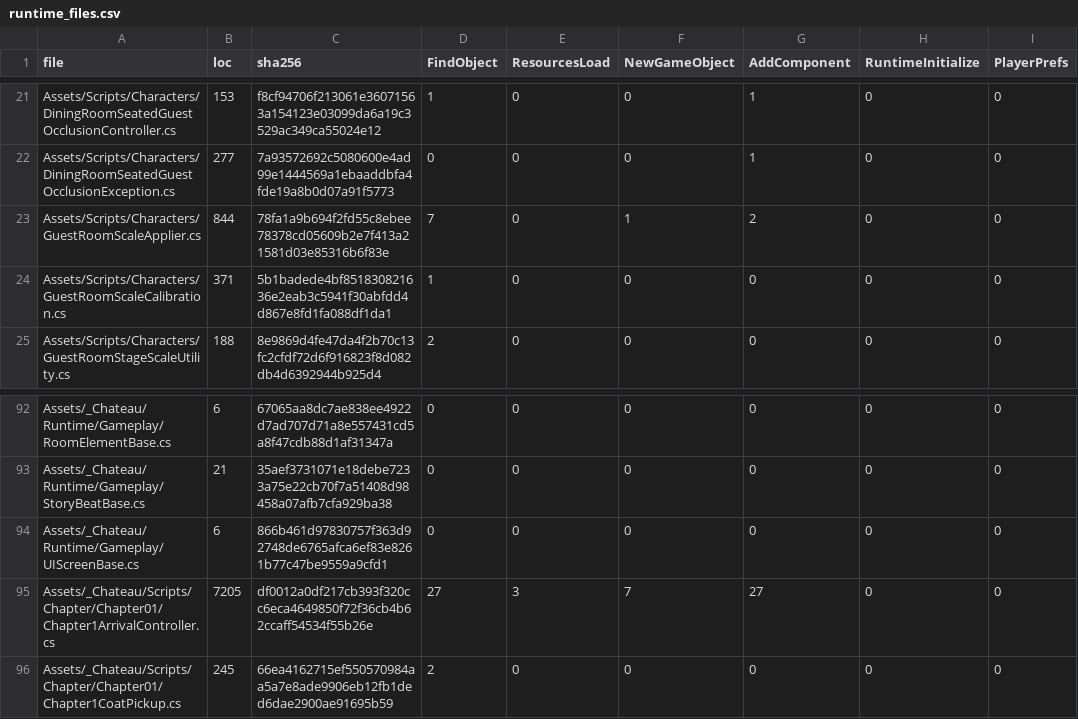
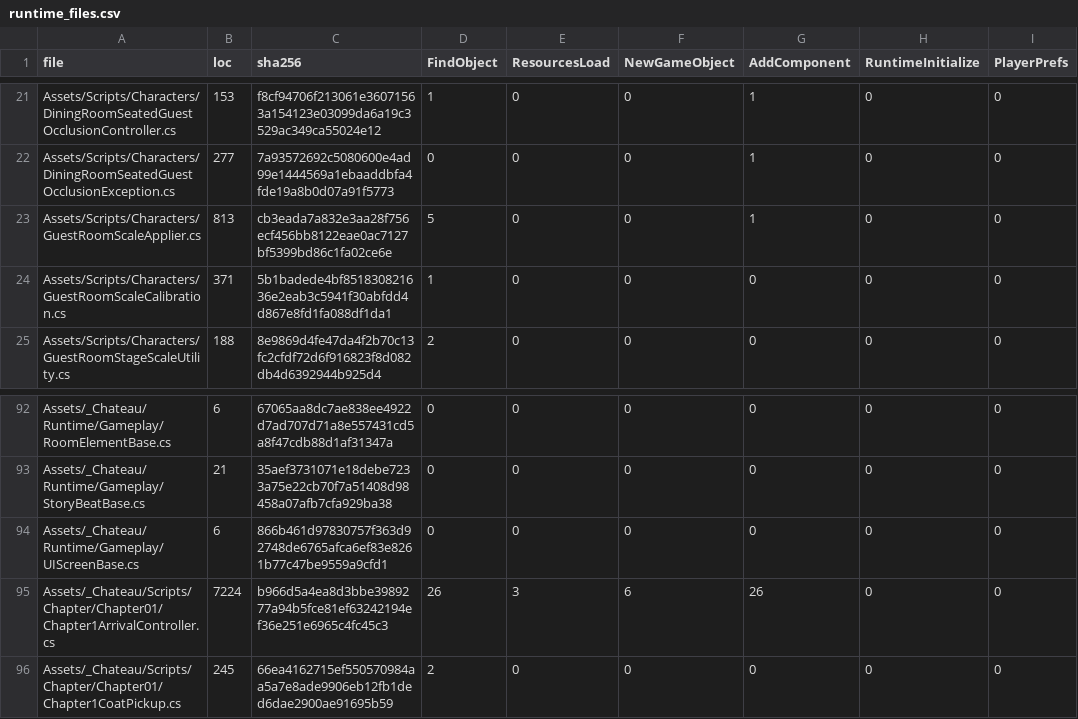
Before and after one commit to redgargoyle/ChateauElsewhere, a CSV file: Docs/Architecture/Generated/runtime_files.csv, drawn as a sheet; only a part is shown, gaps mark what is left out; the diff names each change by its address in the sheet, - before the commit and + after, or states it on an @@ line.

```diff
--- a/Docs/Architecture/Generated/runtime_files.csv
+++ b/Docs/Architecture/Generated/runtime_files.csv
-B23 (loc): 844
+B23 (loc): 813
-C23 (sha256): 78fa1a9b694f2fd55c8ebee78378cd05609b2e7f413a21581d03e85316b6f83e
+C23 (sha256): cb3eada7a832e3aa28f756ecf456bb8122eae0ac7127bf5399bd86c1fa02ce6e
-D23 (FindObject): 7
+D23 (FindObject): 5
-F23 (NewGameObject): 1
+F23 (NewGameObject): 0
-G23 (AddComponent): 2
+G23 (AddComponent): 1
-B95 (loc): 7205
+B95 (loc): 7224
-C95 (sha256): df0012a0df217cb393f320cc6eca4649850f72f36cb4b62ccaff54534f55b26e
+C95 (sha256): b966d5a4ea8d3bbe3989277a94b5fce81ef63242194ef36e251e6965c4fc45c3
-D95 (FindObject): 27
+D95 (FindObject): 26
-F95 (NewGameObject): 7
+F95 (NewGameObject): 6
-G95 (AddComponent): 27
+G95 (AddComponent): 26
```
Also changed, not shown: Docs/Architecture/RuntimeClassMigrationLedger.csv, 9 other files.
